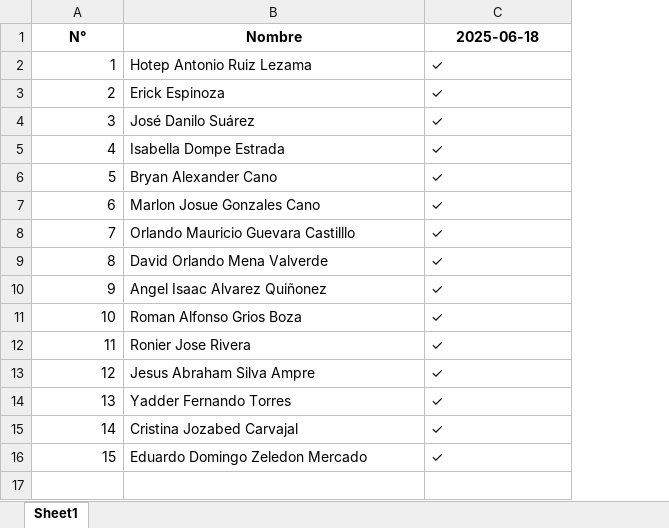
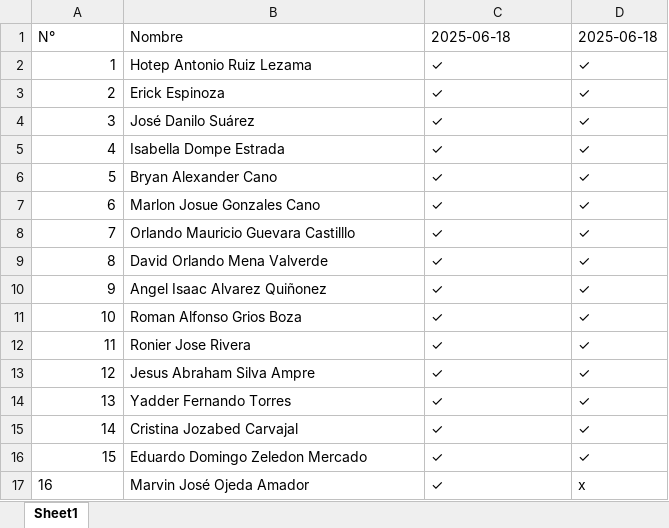
Before and after one commit to DMv18/AsistOCR, an Excel workbook: IA/asistencias/Tendencias_Tecnologicas.xlsx, sheet Sheet1, drawn as a sheet; values as stored, in another font and other column widths than the file's, no borders; the diff names each change by its address in the sheet, - before the commit and + after, or states it on an @@ line.

```diff
--- a/IA/asistencias/Tendencias_Tecnologicas.xlsx (sheet Sheet1)
+++ b/IA/asistencias/Tendencias_Tecnologicas.xlsx (sheet Sheet1)
+column D, rows 1-16: 2025-06-18 | ✓ | ✓ | ✓ | ✓ | ✓ | ✓ | ✓ | ✓ | ✓ | ✓ | ✓ | ✓ | ✓ | ✓ | ✓
@@ A1:C1 bold: on → off, alignment: center → left @@
+row 17: 16 | Marvin José Ojeda Amador | ✓ | x
```
Also changed, not shown: IA/filas/resultados_filas.xlsx, 44 other files.
